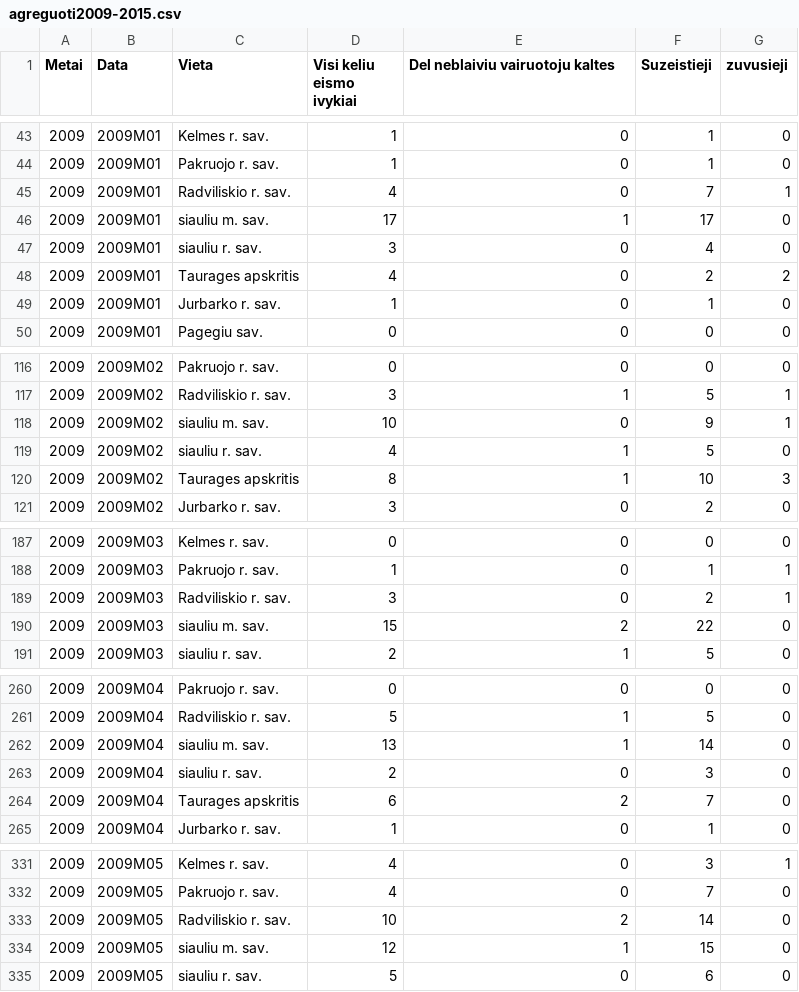
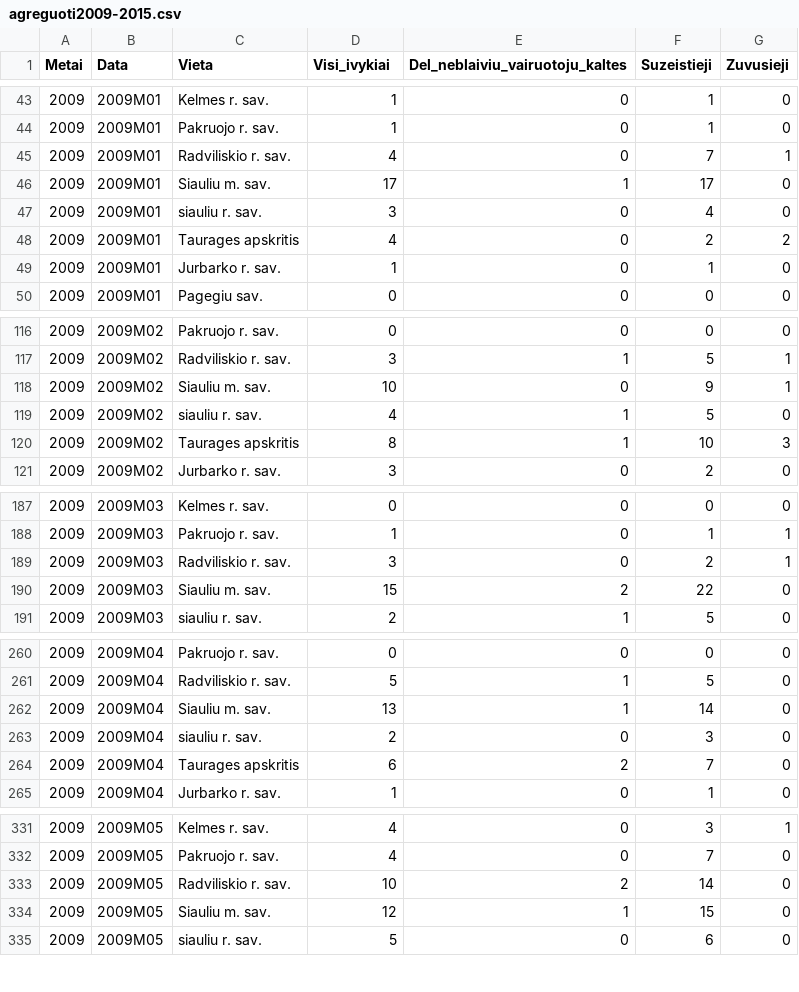
Before and after one commit to kornelijussamsonas/Econometrics, a CSV file: agreguoti2009-2015.csv, drawn as a sheet; only a part is shown, gaps mark what is left out; the diff covers the shown part only.

```diff
--- a/agreguoti2009-2015.csv
+++ b/agreguoti2009-2015.csv
@@ -1 +1 @@
-Metai;Data;Vieta;Visi keliu eismo ivykiai;Del neblaiviu vairuotoju kaltes;Suzeistieji;zuvusieji
+Metai;Data;Vieta;Visi_ivykiai;Del_neblaiviu_vairuotoju_kaltes;Suzeistieji;Zuvusieji
@@ -45,3 +45,3 @@ Metai;Data;Vieta;Visi keliu eismo ivykiai;Del neblaiviu vairuotoju kaltes;Suzeis
 2009;2009M01;Radviliskio r. sav.;4;0;7;1
-2009;2009M01;siauliu m. sav.;17;1;17;0
+2009;2009M01;Siauliu m. sav.;17;1;17;0
 2009;2009M01;siauliu r. sav.;3;0;4;0
@@ -117,3 +117,3 @@ Metai;Data;Vieta;Visi keliu eismo ivykiai;Del neblaiviu vairuotoju kaltes;Suzeis
 2009;2009M02;Radviliskio r. sav.;3;1;5;1
-2009;2009M02;siauliu m. sav.;10;0;9;1
+2009;2009M02;Siauliu m. sav.;10;0;9;1
 2009;2009M02;siauliu r. sav.;4;1;5;0
@@ -189,3 +189,3 @@ Metai;Data;Vieta;Visi keliu eismo ivykiai;Del neblaiviu vairuotoju kaltes;Suzeis
 2009;2009M03;Radviliskio r. sav.;3;0;2;1
-2009;2009M03;siauliu m. sav.;15;2;22;0
+2009;2009M03;Siauliu m. sav.;15;2;22;0
 2009;2009M03;siauliu r. sav.;2;1;5;0
@@ -261,3 +261,3 @@ Metai;Data;Vieta;Visi keliu eismo ivykiai;Del neblaiviu vairuotoju kaltes;Suzeis
 2009;2009M04;Radviliskio r. sav.;5;1;5;0
-2009;2009M04;siauliu m. sav.;13;1;14;0
+2009;2009M04;Siauliu m. sav.;13;1;14;0
 2009;2009M04;siauliu r. sav.;2;0;3;0
@@ -333,3 +333,3 @@ Metai;Data;Vieta;Visi keliu eismo ivykiai;Del neblaiviu vairuotoju kaltes;Suzeis
 2009;2009M05;Radviliskio r. sav.;10;2;14;0
-2009;2009M05;siauliu m. sav.;12;1;15;0
+2009;2009M05;Siauliu m. sav.;12;1;15;0
 2009;2009M05;siauliu r. sav.;5;0;6;0
```
Also changed, not shown: 79 edited cells elsewhere in this file, Gyventojai.csv, 4 other files.
